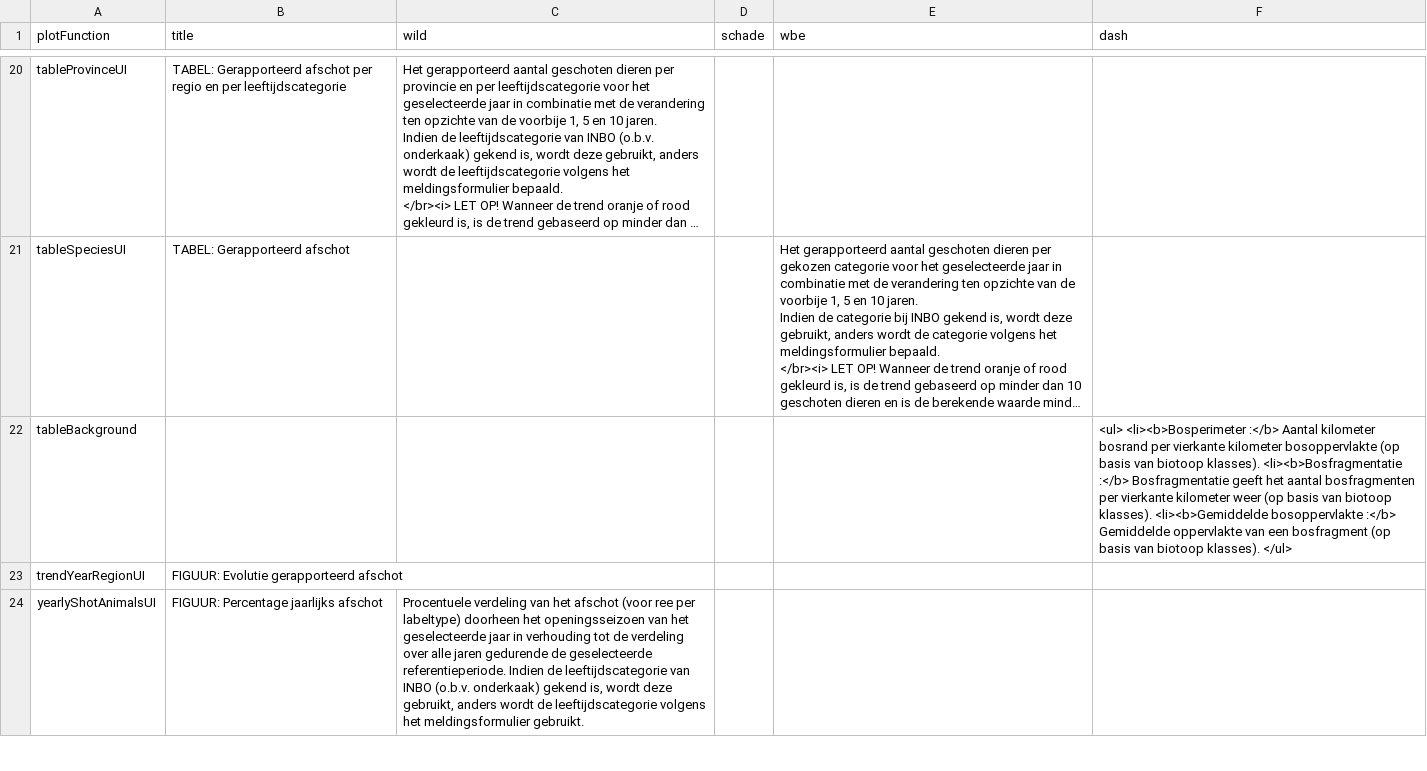
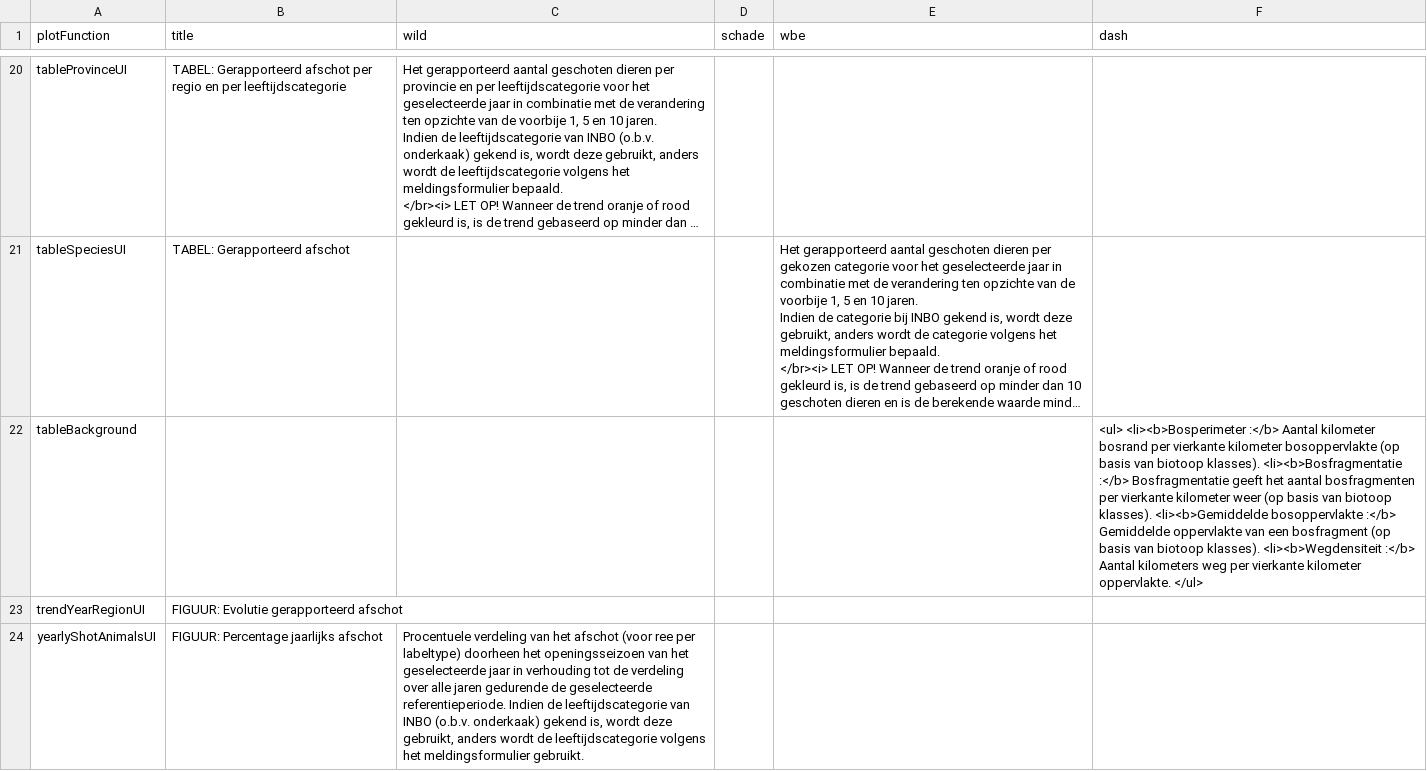
Before and after one commit to inbo/reporting-rshiny-grofwildjacht, a CSV file: reporting-grofwild/inst/extdata/uiText.csv, drawn as a sheet; only a part is shown, gaps mark what is left out; long unchanged cells end in …; the diff names each change by its address in the sheet, - before the commit and + after, or states it on an @@ line.

Commit message:
#369 - include wegdensiteit again

```diff
--- a/reporting-grofwild/inst/extdata/uiText.csv
+++ b/reporting-grofwild/inst/extdata/uiText.csv
-F22 (dash): …biotoop klasses). </ul>
+F22 (dash): …biotoop klasses). <li><b>Wegdensiteit :</b> Aantal kilometers weg per vierkante kilometer oppervlakte. </ul>
```
Also changed, not shown: 1 other file.
